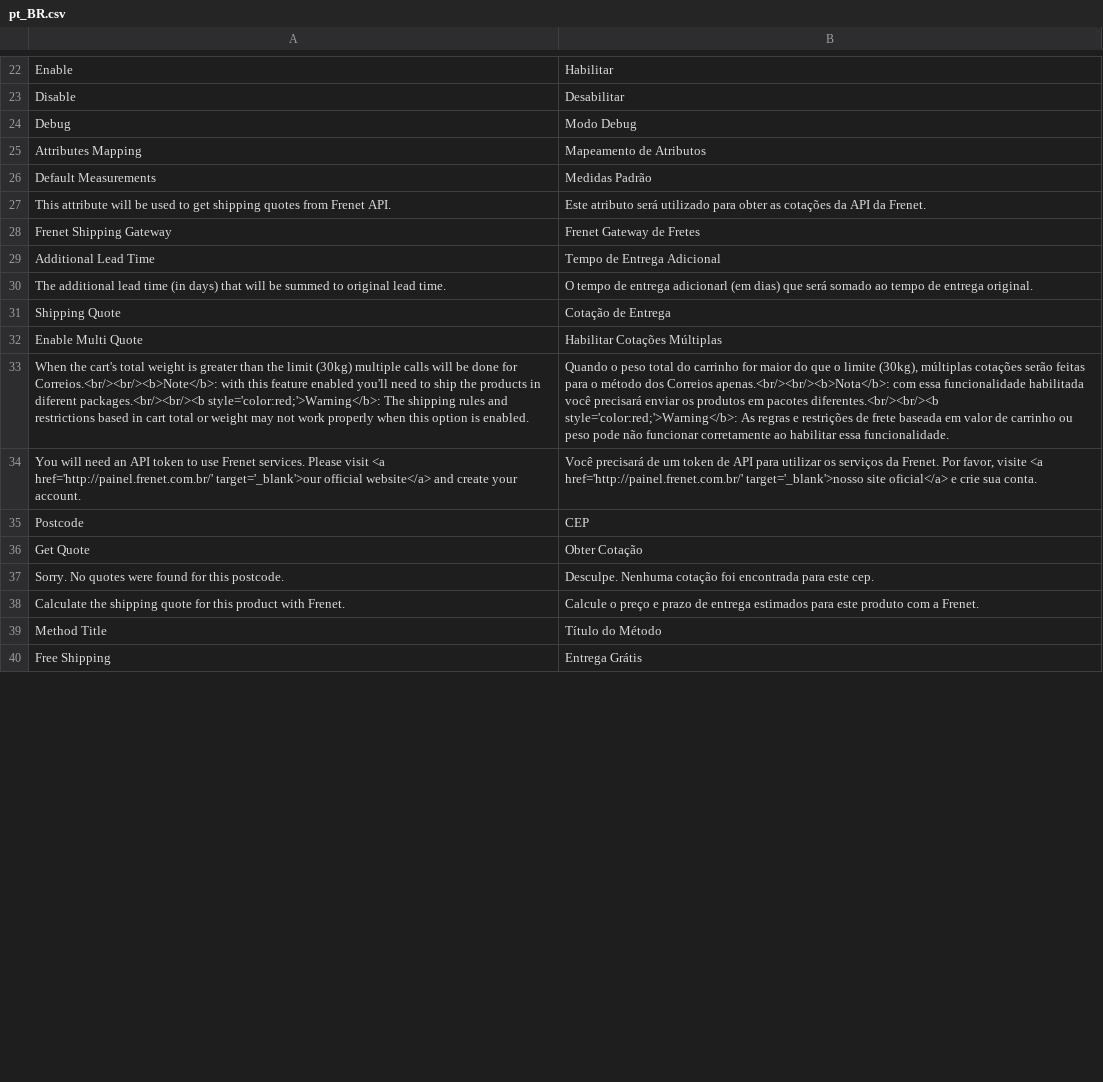
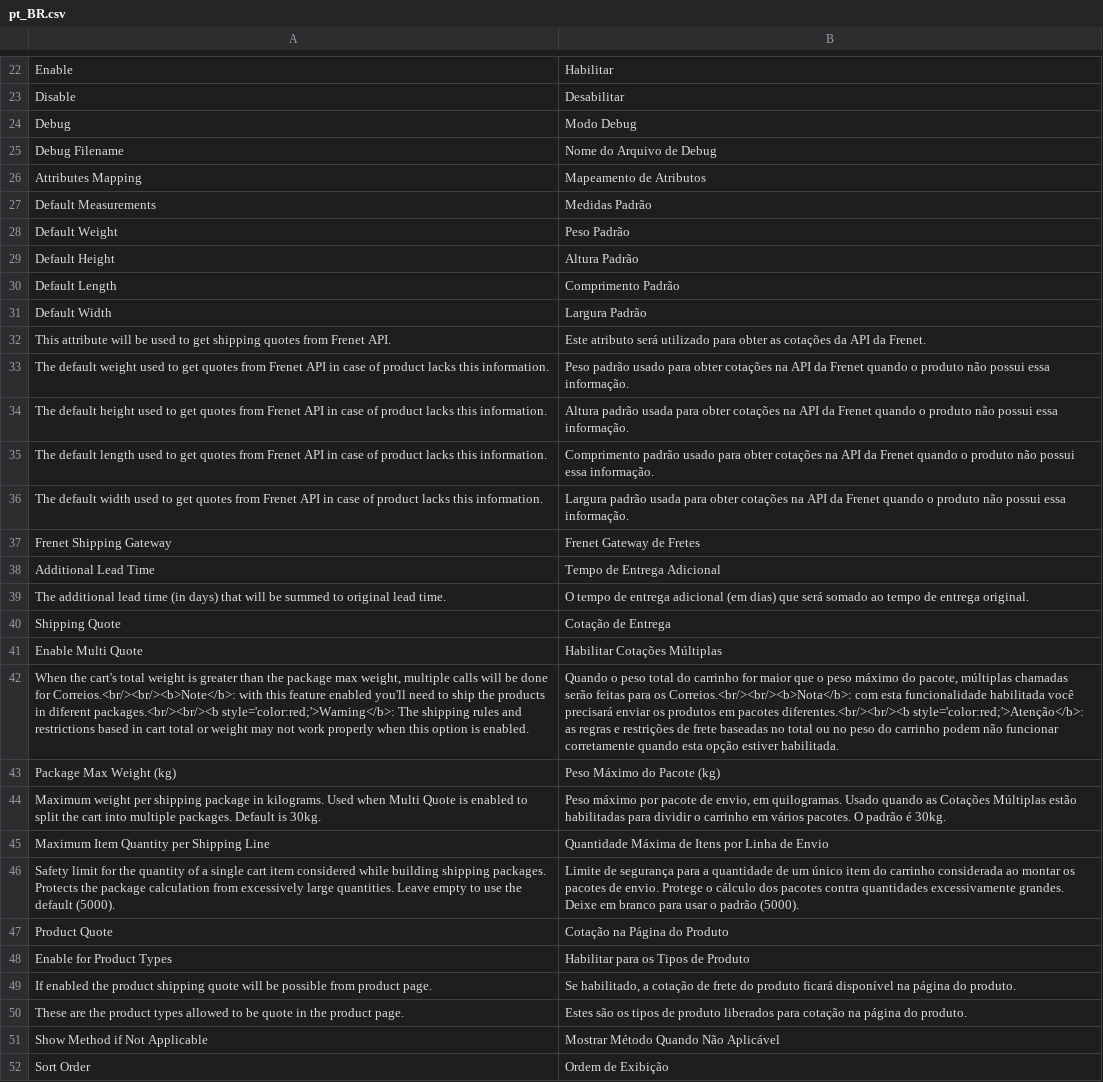
Before and after one commit to FrenetGatewaydeFretes/frenet-magento2, a CSV file: i18n/pt_BR.csv, drawn as a sheet; only a part is shown, gaps mark what is left out; the shorter side is filled out with more unchanged rows; addresses are those after the commit; the diff covers the shown part only; the diff names each change by its address in the sheet, - before the commit and + after, or states it on an @@ line.

Commit message:
:globe_with_meridians: i18n: complete pt_BR translations
Translate the strings still shipping in English: debug filename, default
measurement fields and comments, package max weight, max item quantity, product
quote options, product-type labels, controller validation messages, and the new
API hostname/protocol settings.

Also fix the "adicionarl" typo and the "(Installed via Composer)" key so it
matches the source string in ModuleMetadata, and refresh the multi-quote comment
to the current wording.

```diff
--- a/i18n/pt_BR.csv
+++ b/i18n/pt_BR.csv
+row 25: Debug Filename | Nome do Arquivo de Debug
+row 28: Default Weight | Peso Padrão
+row 29: Default Height | Altura Padrão
+row 30: Default Length | Comprimento Padrão
+row 31: Default Width | Largura Padrão
+row 33: The default weight used to get quotes from Frenet API in case of product lacks this information. | Peso padrão usado para obter cotações na API da Frenet quando o produto não possui essa informação.
+row 34: The default height used to get quotes from Frenet API in case of product lacks this information. | Altura padrão usada para obter cotações na API da Frenet quando o produto não possui essa informação.
+row 35: The default length used to get quotes from Frenet API in case of product lacks this information. | Comprimento padrão usado para obter cotações na API da Frenet quando o produto não possui essa informação.
+row 36: The default width used to get quotes from Frenet API in case of product lacks this information. | Largura padrão usada para obter cotações na API da Frenet quando o produto não possui essa informação.
-B39: …de entrega adicionarl (em dias)…
+B39: …de entrega adicional (em dias)…
-A42: …than the limit (30kg) multiple calls…
+A42: …than the package max weight, multiple calls…
-B42: …for maior do que o limite (30kg), múltiplas cotações serão feitas para o método dos Correios apenas.<br/><br/><b>Nota</b>: com essa funcionalidade habilitada você precisará enviar os produtos em pacotes diferentes.<br/><br/><b style='color:red;'>Warning</b>: As regras e restrições de frete baseada em valor de carrinho ou peso pode não funcionar corretamente ao habilitar essa funcionalidade.
+B42: …for maior que o peso máximo do pacote, múltiplas chamadas serão feitas para os Correios.<br/><br/><b>Nota</b>: com esta funcionalidade habilitada você precisará enviar os produtos em pacotes diferentes.<br/><br/><b style='color:red;'>Atenção</b>: as regras e restrições de frete baseadas no total ou no peso do carrinho podem não funcionar corretamente quando esta opção estiver habilitada.
+row 43: Package Max Weight (kg) | Peso Máximo do Pacote (kg)
+row 44: Maximum weight per shipping package in kilograms. Used when Multi Quote is enabled to split the cart into multiple packages. Default is 30kg. | Peso máximo por pacote de envio, em quilogramas. Usado quando as Cotações Múltiplas estão habilitadas para dividir o carrinho em vários pacotes. O padrão é 30kg.
+row 45: Maximum Item Quantity per Shipping Line | Quantidade Máxima de Itens por Linha de Envio
+row 46: Safety limit for the quantity of a single cart item considered while building shipping packages. Protects the package calculation from excessively large quantities. Leave empty to use the default (5000). | Limite de segurança para a quantidade de um único item do carrinho considerada ao montar os pacotes de envio. Protege o cálculo dos pacotes contra quantidades excessivamente grandes. Deixe em branco para usar o padrão (5000).
+row 47: Product Quote | Cotação na Página do Produto
+row 48: Enable for Product Types | Habilitar para os Tipos de Produto
+row 49: If enabled the product shipping quote will be possible from product page. | Se habilitado, a cotação de frete do produto ficará disponível na página do produto.
+row 50: These are the product types allowed to be quote in the product page. | Estes são os tipos de produto liberados para cotação na página do produto.
+row 51: Show Method if Not Applicable | Mostrar Método Quando Não Aplicável
+row 52: Sort Order | Ordem de Exibição
```
Also changed, not shown: 12 added rows and 1 edited cell elsewhere in this file.
